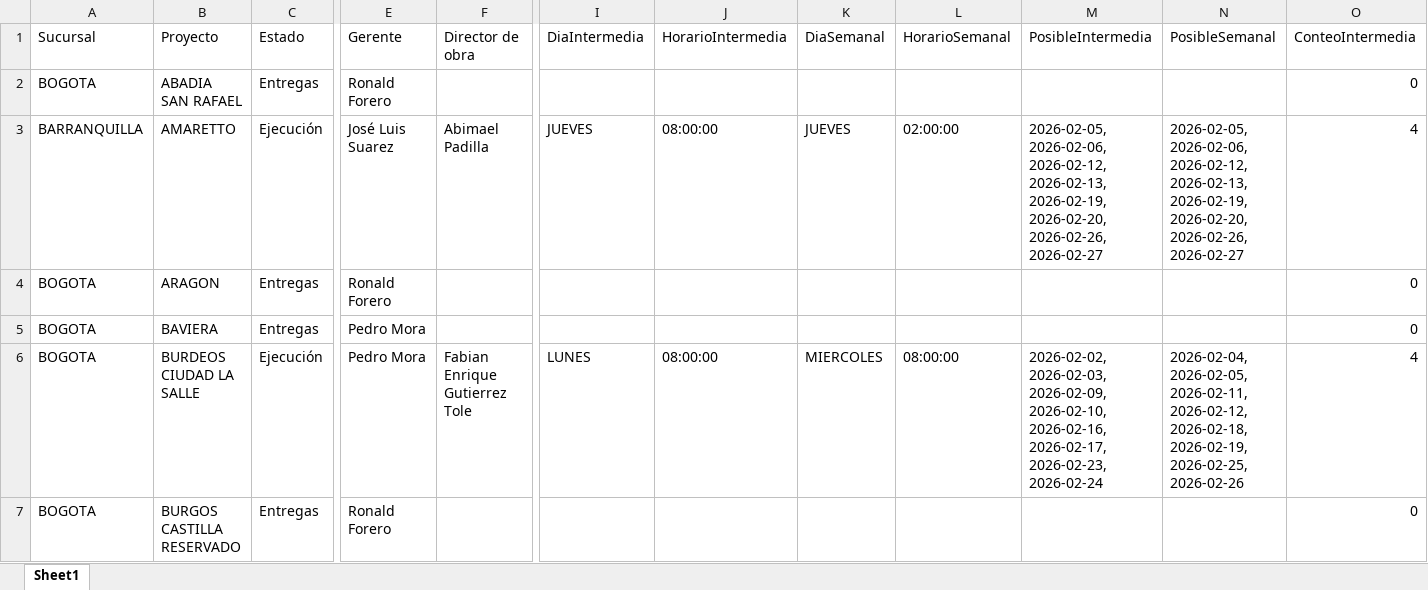
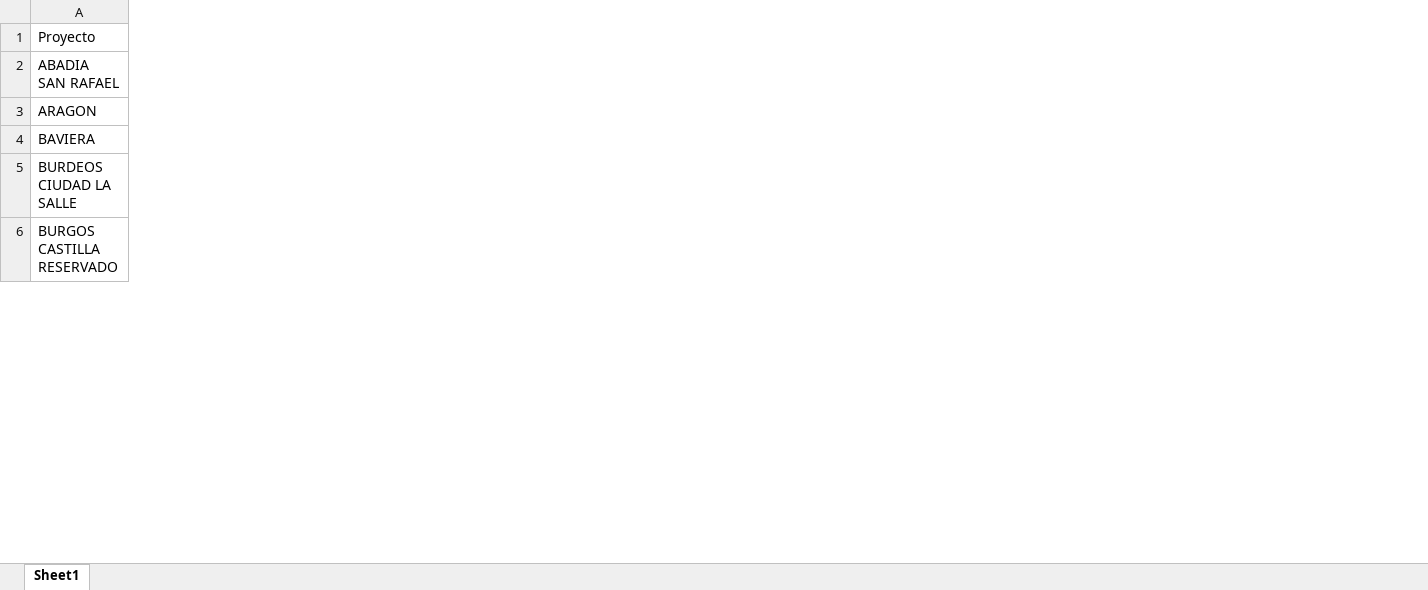
Before and after one commit to leanmarval-ui/CumplimientoActasCosta, an Excel workbook: output/calendario_comparado.xlsx, sheet Sheet1, drawn as a sheet; only a part is shown, gaps mark what is left out; values as stored, in another font and other column widths than the file's, no borders; removed rows and columns are numbered as before the commit, all else as after; rows hold the shown columns only; the diff covers the shown part only; the diff names each change by its address in the sheet, - before the commit and + after, or states it on an @@ line.

```diff
--- a/output/calendario_comparado.xlsx (sheet Sheet1)
+++ b/output/calendario_comparado.xlsx (sheet Sheet1)
-column A (Sucursal), row 2: BOGOTA; rows 4-7: all BOGOTA
-column C (Estado), row 2: Entregas; rows 4-7: Entregas | Entregas | Ejecución | Entregas
-column E (Gerente), row 2: Ronald Forero; rows 4-7: Ronald Forero | Pedro Mora | Pedro Mora | Ronald Forero
-column F (Director de obra), row 6: Fabian Enrique Gutierrez Tole
-column I (DiaIntermedia), row 6: LUNES
-column J (HorarioIntermedia), row 6: 08:00:00
-column K (DiaSemanal), row 6: MIERCOLES
-column L (HorarioSemanal), row 6: 08:00:00
-column M (PosibleIntermedia), row 6: 2026-02-02, 2026-02-03, 2026-02-09, 2026-02-10, 2026-02-16, 2026-02-17, 2026-02-23, 2026-02-24
-column N (PosibleSemanal), row 6: 2026-02-04, 2026-02-05, 2026-02-11, 2026-02-12, 2026-02-18, 2026-02-19, 2026-02-25, 2026-02-26
-column O (ConteoIntermedia), row 2: 0; rows 4-7: 0 | 0 | 4 | 0
-row 3: BARRANQUILLA | AMARETTO | Ejecución | José Luis Suarez | Abimael Padilla | JUEVES | 08:00:00 | JUEVES | 02:00:00 | 2026-02-05, 2026-02-06, 2026-02-12, 2026-02-13, 2026-02-19, 2026-02-20, 2026-02-26, 2026-02-27 | 2026-02-05, 2026-02-06, 2026-02-12, 2026-02-13, 2026-02-19, 2026-02-20, 2026-02-26, 2026-02-27 | 4
```
Also changed, not shown: 7 added rows, 6 removed rows, 6 moved rows, 8 removed columns and 21 edited cells elsewhere in this sheet, output/calendario_real.xlsx, output/calendario_teorico.xlsx, 1 other file.
